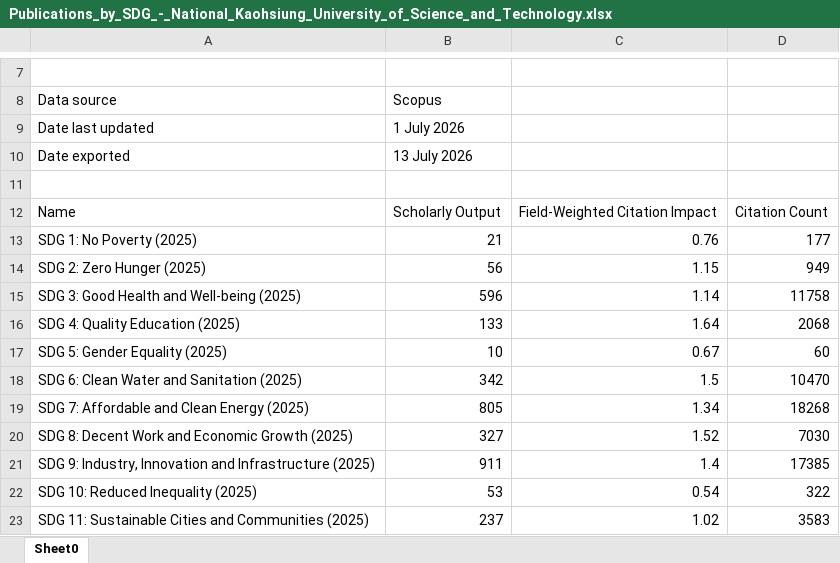
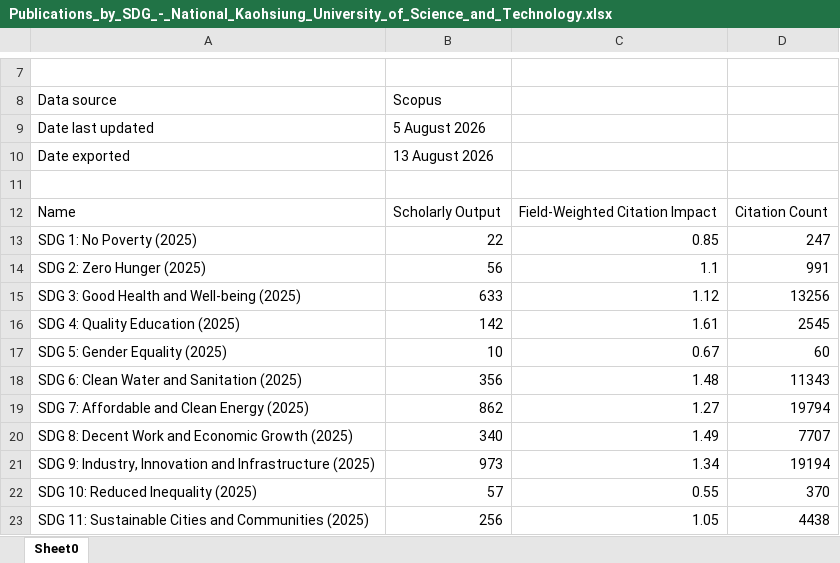
Before and after one commit to ChiaoWenBrigidaCheng/nkust-research-platform, an Excel workbook: 00 Raw data/SDG/Publications_by_SDG_-_National_Kaohsiung_University_of_Science_and_Technology.xlsx, sheet Sheet0, drawn as a sheet; only a part is shown, gaps mark what is left out; values as stored, in another font and other column widths than the file's, no borders; the diff covers the shown part only; the diff names each change by its address in the sheet, - before the commit and + after, or states it on an @@ line.

```diff
--- a/00 Raw data/SDG/Publications_by_SDG_-_National_Kaohsiung_University_of_Science_and_Technology.xlsx (sheet Sheet0)
+++ b/00 Raw data/SDG/Publications_by_SDG_-_National_Kaohsiung_University_of_Science_and_Technology.xlsx (sheet Sheet0)
-B9: 1 July 2026
+B9: 5 August 2026
-B10: 13 July 2026
+B10: 13 August 2026
-B13: 21
+B13: 22
-C13: 0.76
+C13: 0.85
-D13: 177
+D13: 247
-C14: 1.15
+C14: 1.1
-D14: 949
+D14: 991
-B15: 596
+B15: 633
-C15: 1.14
+C15: 1.12
-D15: 11758
+D15: 13256
-B16: 133
+B16: 142
-C16: 1.64
+C16: 1.61
-D16: 2068
+D16: 2545
-B18: 342
+B18: 356
-C18: 1.5
+C18: 1.48
-D18: 10470
+D18: 11343
-B19: 805
+B19: 862
-C19: 1.34
+C19: 1.27
-D19: 18268
+D19: 19794
-B20: 327
+B20: 340
-C20: 1.52
+C20: 1.49
-D20: 7030
+D20: 7707
-B21: 911
+B21: 973
-C21: 1.4
+C21: 1.34
-D21: 17385
+D21: 19194
-B22: 53
+B22: 57
-C22: 0.54
+C22: 0.55
-D22: 322
+D22: 370
-B23: 237
+B23: 256
-C23: 1.02
+C23: 1.05
-D23: 3583
+D23: 4438
```
Also changed, not shown: 18 edited cells elsewhere in this sheet, 00 Raw data/General_Metrics .xlsx, 00 Raw data/SDG/Publications_by_SDG_-_National_Pingtung_University_of_Science_and_Technology.xlsx, 55 other files.
